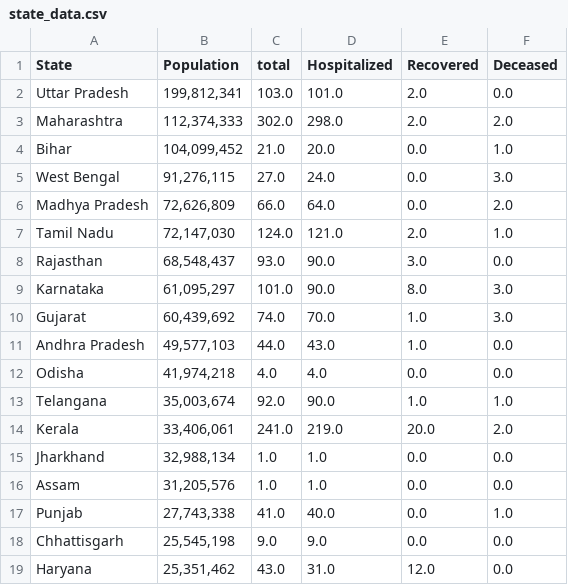
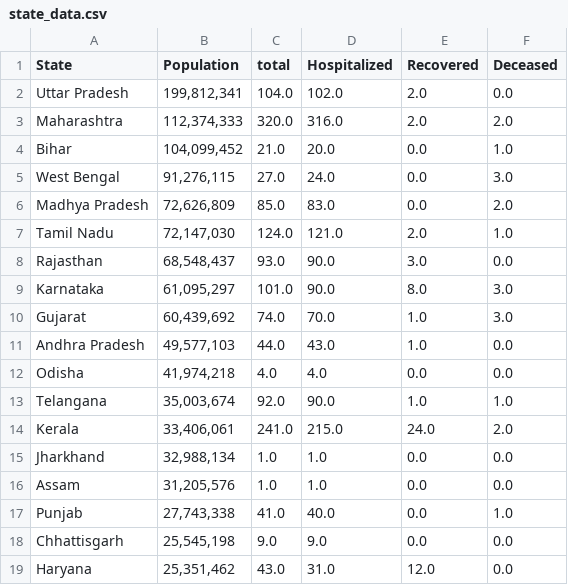
Before and after one commit to ai-splash/corona_india_data, a CSV file: state_data.csv, drawn as a sheet; only a part is shown.

Commit message:
Updates on 01/04/2020 10:02:08

```diff
--- a/state_data.csv
+++ b/state_data.csv
@@ -1,7 +1,7 @@
 State,Population,total,Hospitalized,Recovered,Deceased
-Uttar Pradesh,"199,812,341 ",103.0,101.0,2.0,0.0
-Maharashtra,"112,374,333 ",302.0,298.0,2.0,2.0
+Uttar Pradesh,"199,812,341 ",104.0,102.0,2.0,0.0
+Maharashtra,"112,374,333 ",320.0,316.0,2.0,2.0
 Bihar,"104,099,452 ",21.0,20.0,0.0,1.0
 West Bengal,"91,276,115 ",27.0,24.0,0.0,3.0
-Madhya Pradesh,"72,626,809 ",66.0,64.0,0.0,2.0
+Madhya Pradesh,"72,626,809 ",85.0,83.0,0.0,2.0
 Tamil Nadu,"72,147,030 ",124.0,121.0,2.0,1.0
@@ -13,3 +13,3 @@ Odisha,"41,974,218 ",4.0,4.0,0.0,0.0
 Telangana,"35,003,674 ",92.0,90.0,1.0,1.0
-Kerala,"33,406,061 ",241.0,219.0,20.0,2.0
+Kerala,"33,406,061 ",241.0,215.0,24.0,2.0
 Jharkhand,"32,988,134 ",1.0,1.0,0.0,0.0
```
